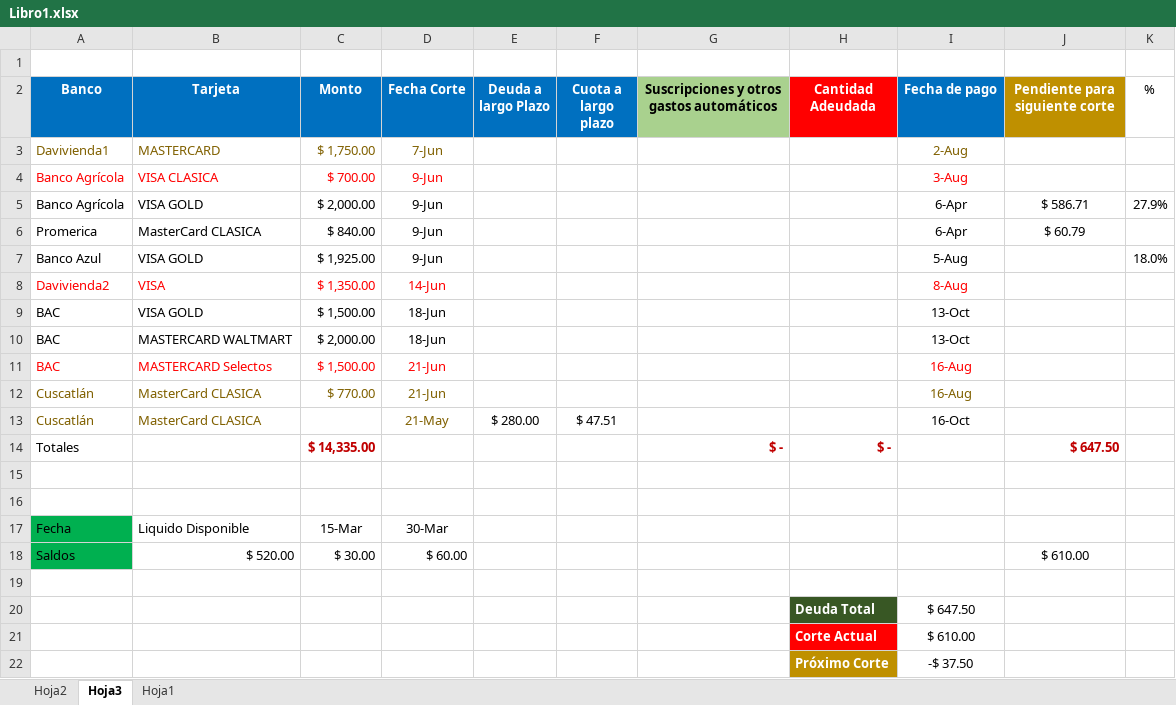
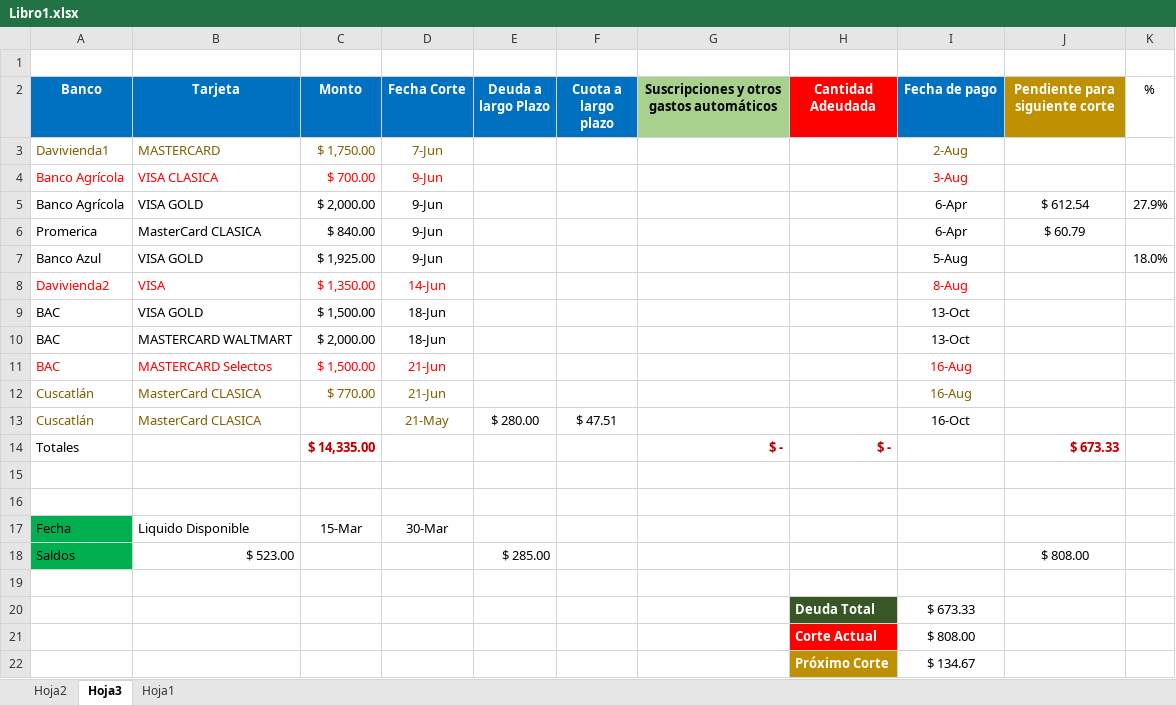
Before and after one commit to LVasquez93/UES-2026, an Excel workbook: Libro1.xlsx, sheet Hoja3, drawn as a sheet; values as stored, in another font and other column widths than the file's, no borders; conditional formats and table styles not drawn; removed rows and columns are numbered as before the commit, all else as after; the diff names each change by its address in the sheet, - before the commit and + after, or states it on an @@ line.

```diff
--- a/Libro1.xlsx (sheet Hoja3)
+++ b/Libro1.xlsx (sheet Hoja3)
-J5 (Pendiente para siguiente corte): $ 586.71
+J5 (Pendiente para siguiente corte): $ 612.54
-J14 (Pendiente para siguiente corte): $ 647.50
+J14 (Pendiente para siguiente corte): $ 673.33
-row 18: Saldos | $ 520.00 | $ 30.00 | $ 60.00 |  |  |  |  |  | $ 610.00
+row 18: Saldos | $ 523.00 |  |  | $ 285.00 |  |  |  |  | $ 808.00
-I20 (Fecha de pago): $ 647.50
+I20 (Fecha de pago): $ 673.33
-I21 (Fecha de pago): $ 610.00
+I21 (Fecha de pago): $ 808.00
-I22 (Fecha de pago): -$ 37.50
+I22 (Fecha de pago): $ 134.67
```
Also changed, not shown: sheet Hoja2, sheet Hoja1, CalendarioEvaluaciones.xlsx, 1 other file.
